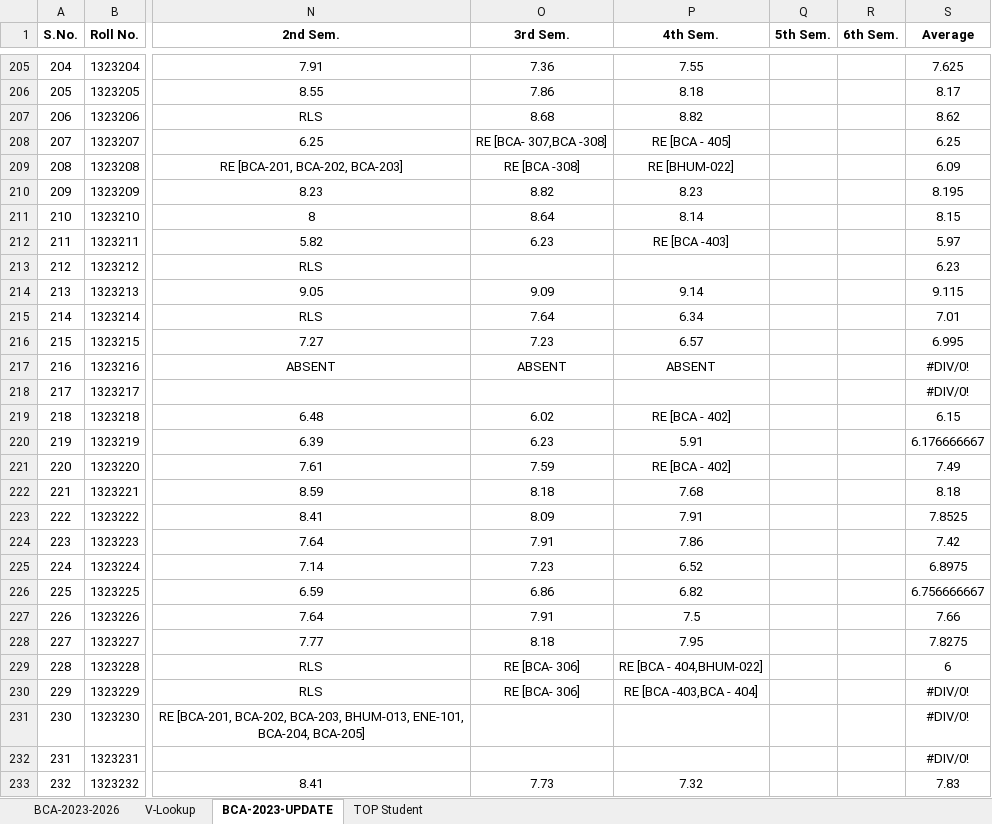
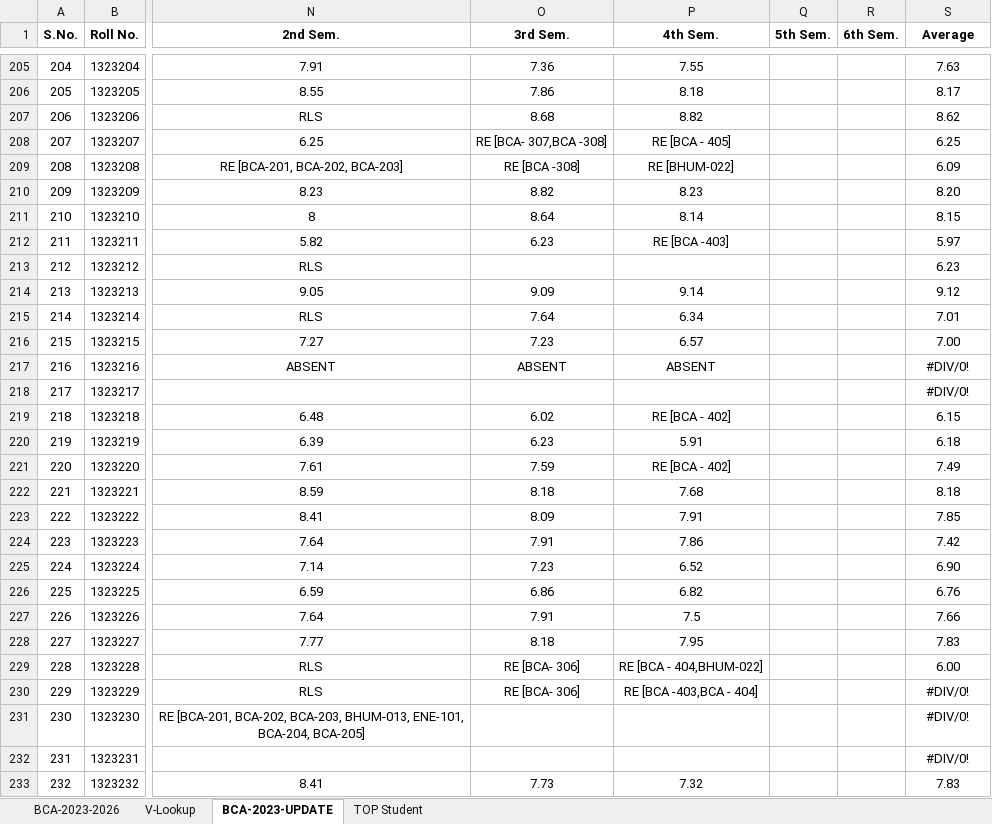
Before and after one commit to DearPratipal/BCA-6th-Semester-Data-Science-MMDU, an Excel workbook: A+Time-Table New (Course Criculam) - 6th Sem/MasterSheetBCA-Class.xlsx, sheet BCA-2023-UPDATE, drawn as a sheet; only a part is shown, gaps mark what is left out; values as stored, in another font and other column widths than the file's, no borders; the diff covers the shown part only; the diff names each change by its address in the sheet, - before the commit and + after, or states it on an @@ line.

```diff
--- a/A+Time-Table New (Course Criculam) - 6th Sem/MasterSheetBCA-Class.xlsx (sheet BCA-2023-UPDATE)
+++ b/A+Time-Table New (Course Criculam) - 6th Sem/MasterSheetBCA-Class.xlsx (sheet BCA-2023-UPDATE)
-S205 (Average): 7.625
+S205 (Average): 7.63
-S210 (Average): 8.195
+S210 (Average): 8.20
-S214 (Average): 9.115
+S214 (Average): 9.12
-S216 (Average): 6.995
+S216 (Average): 7.00
-S220 (Average): 6.176666667
+S220 (Average): 6.18
-S223 (Average): 7.8525
+S223 (Average): 7.85
-S225 (Average): 6.8975
+S225 (Average): 6.90
-S226 (Average): 6.756666667
+S226 (Average): 6.76
-S228 (Average): 7.8275
+S228 (Average): 7.83
-S229 (Average): 6
+S229 (Average): 6.00
```
Also changed, not shown: 10 removed rows and 311 edited cells elsewhere in this sheet, charts or pictures, A+Time-Table New (Course Criculam) - 6th Sem/TIME TABLE2.xlsx, 19 other files.
